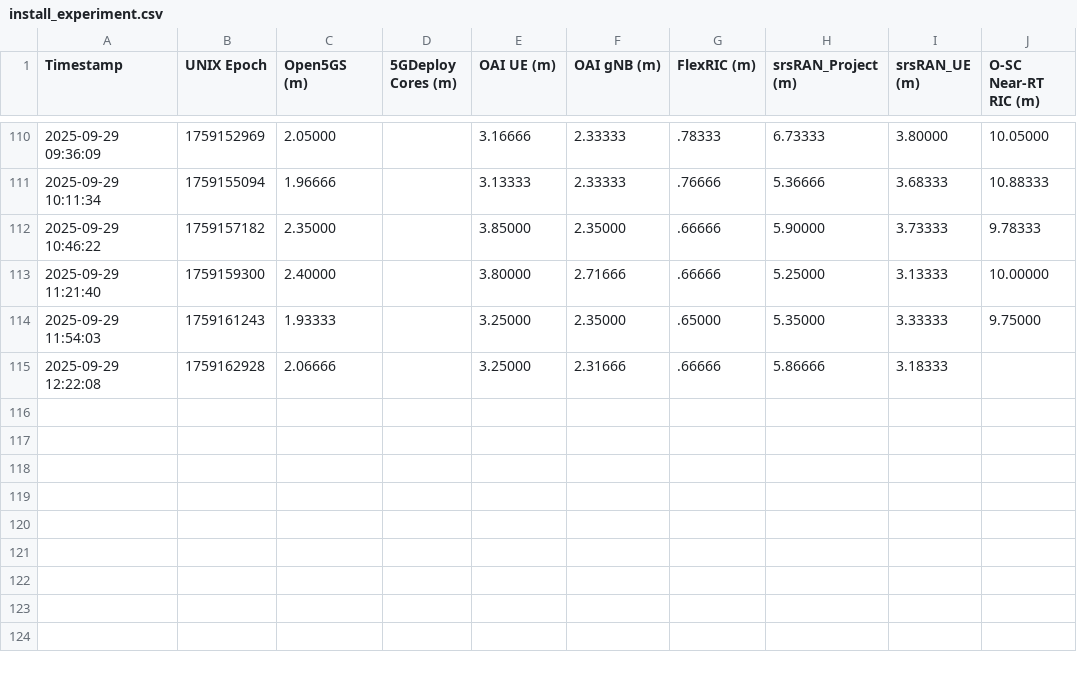
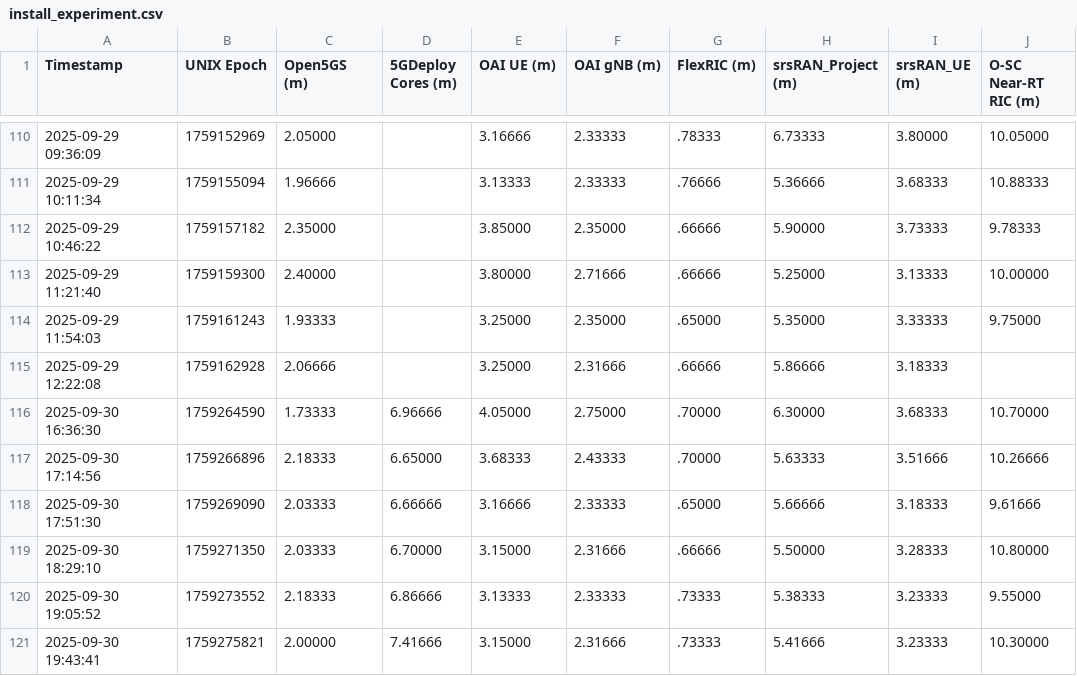
Before and after one commit to usnistgov/O-RAN-Testbed-Automation, a CSV file: RAN_Intelligent_Controllers/research/experiments_9-26-2025_Release_v1.5.0/install_experiment.csv, drawn as a sheet; only a part is shown, gaps mark what is left out.

Commit message:
Update current experimentation

```diff
--- a/RAN_Intelligent_Controllers/research/experiments_9-26-2025_Release_v1.5.0/install_experiment.csv
+++ b/RAN_Intelligent_Controllers/research/experiments_9-26-2025_Release_v1.5.0/install_experiment.csv
@@ -115 +115,7 @@ Timestamp,UNIX Epoch,Open5GS (m),5GDeploy Cores (m),OAI UE (m),OAI gNB (m),FlexR
 2025-09-29 12:22:08,1759162928,2.06666,,3.25000,2.31666,.66666,5.86666,3.18333,
+2025-09-30 16:36:30,1759264590,1.73333,6.96666,4.05000,2.75000,.70000,6.30000,3.68333,10.70000
+2025-09-30 17:14:56,1759266896,2.18333,6.65000,3.68333,2.43333,.70000,5.63333,3.51666,10.26666
+2025-09-30 17:51:30,1759269090,2.03333,6.66666,3.16666,2.33333,.65000,5.66666,3.18333,9.61666
+2025-09-30 18:29:10,1759271350,2.03333,6.70000,3.15000,2.31666,.66666,5.50000,3.28333,10.80000
+2025-09-30 19:05:52,1759273552,2.18333,6.86666,3.13333,2.33333,.73333,5.38333,3.23333,9.55000
+2025-09-30 19:43:41,1759275821,2.00000,7.41666,3.15000,2.31666,.73333,5.41666,3.23333,10.30000
```
